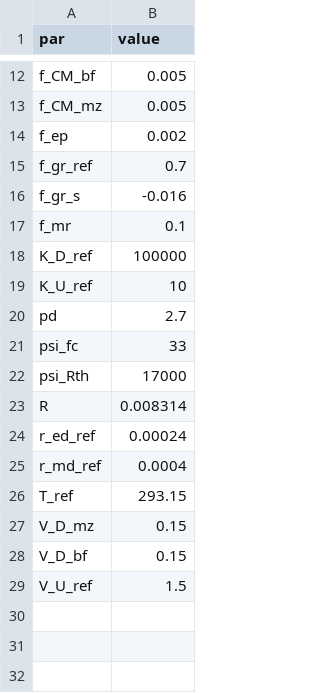
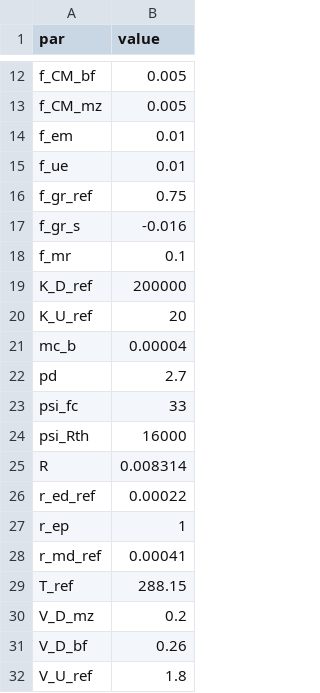
Before and after one commit to femoyano/TempMoistExp, a CSV file: parsets/pars_all.csv (was parsets/parset_dev7_all.csv), drawn as a sheet; only a part is shown, gaps mark what is left out.

```diff
--- a/parsets/parset_dev7_all.csv
+++ b/parsets/pars_all.csv
@@ -13,17 +13,20 @@ f_CM_bf,0.005
 f_CM_mz,0.005
-f_ep,0.002
-f_gr_ref,0.7
+f_em,0.01
+f_ue,0.01
+f_gr_ref,0.75
 f_gr_s,-0.016
 f_mr,0.1
-K_D_ref,100000
-K_U_ref,10
+K_D_ref,200000
+K_U_ref,20
+mc_b,0.00004
 pd,2.7
 psi_fc,33
-psi_Rth,17000
+psi_Rth,16000
 R,0.008314
-r_ed_ref,0.00024
-r_md_ref,0.0004
-T_ref,293.15
-V_D_mz,0.15
-V_D_bf,0.15
-V_U_ref,1.5
+r_ed_ref,0.00022
+r_ep,1
+r_md_ref,0.00041
+T_ref,288.15
+V_D_mz,0.2
+V_D_bf,0.26
+V_U_ref,1.8
```
Also changed, not shown: parsets/pars_optim.csv, 17 other files.
